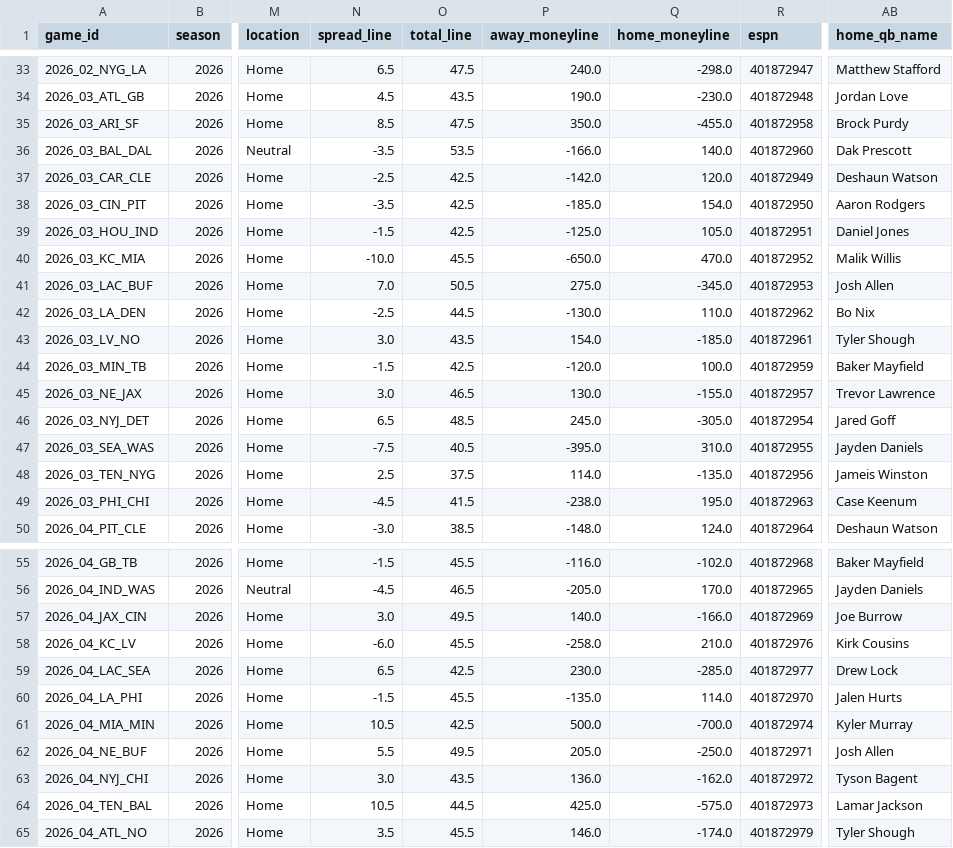
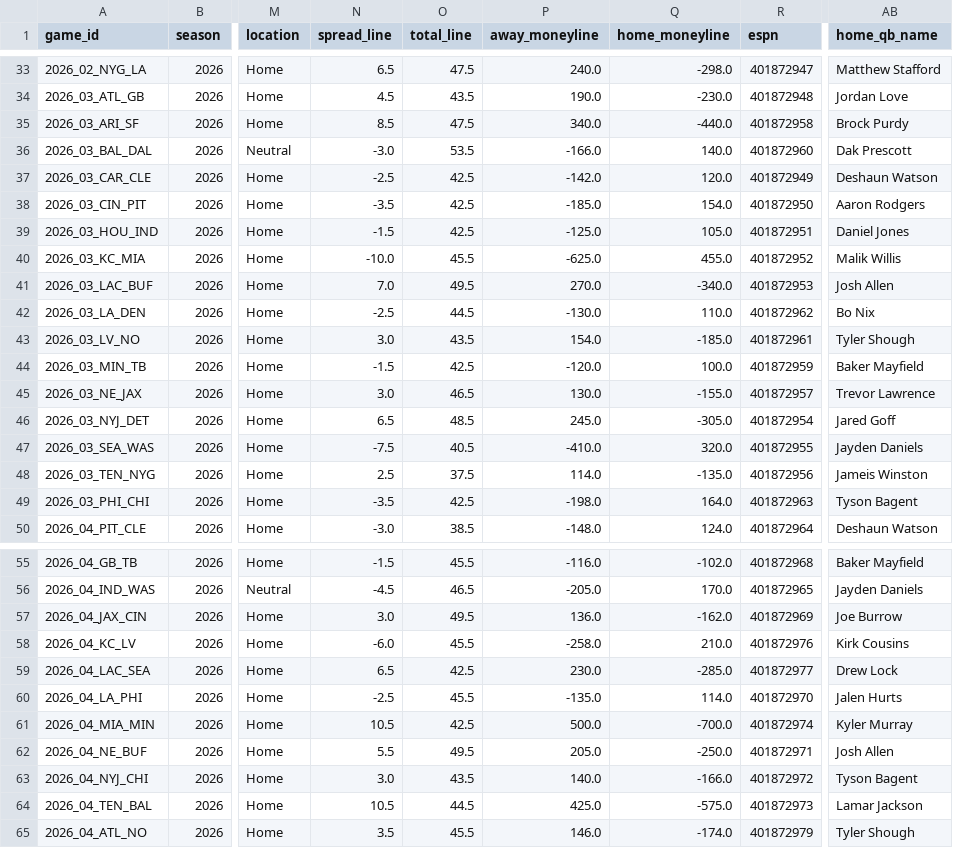
Before and after one commit to athvin/football-pool, a CSV file: data/2026/games.csv, drawn as a sheet; only a part is shown, gaps mark what is left out; the diff names each change by its address in the sheet, - before the commit and + after, or states it on an @@ line.

Commit message:
data: refresh 2026-09-26

```diff
--- a/data/2026/games.csv
+++ b/data/2026/games.csv
-P35 (away_moneyline): 350.0
+P35 (away_moneyline): 340.0
-Q35 (home_moneyline): -455.0
+Q35 (home_moneyline): -440.0
-N36 (spread_line): -3.5
+N36 (spread_line): -3.0
-P40 (away_moneyline): -650.0
+P40 (away_moneyline): -625.0
-Q40 (home_moneyline): 470.0
+Q40 (home_moneyline): 455.0
-O41 (total_line): 50.5
+O41 (total_line): 49.5
-P41 (away_moneyline): 275.0
+P41 (away_moneyline): 270.0
-Q41 (home_moneyline): -345.0
+Q41 (home_moneyline): -340.0
-P47 (away_moneyline): -395.0
+P47 (away_moneyline): -410.0
-Q47 (home_moneyline): 310.0
+Q47 (home_moneyline): 320.0
-N49 (spread_line): -4.5
+N49 (spread_line): -3.5
-O49 (total_line): 41.5
+O49 (total_line): 42.5
-P49 (away_moneyline): -238.0
+P49 (away_moneyline): -198.0
-Q49 (home_moneyline): 195.0
+Q49 (home_moneyline): 164.0
-AB49 (home_qb_name): Case Keenum
+AB49 (home_qb_name): Tyson Bagent
-P57 (away_moneyline): 140.0
+P57 (away_moneyline): 136.0
-Q57 (home_moneyline): -166.0
+Q57 (home_moneyline): -162.0
-N60 (spread_line): -1.5
+N60 (spread_line): -2.5
-P63 (away_moneyline): 136.0
+P63 (away_moneyline): 140.0
-Q63 (home_moneyline): -162.0
+Q63 (home_moneyline): -166.0
```
